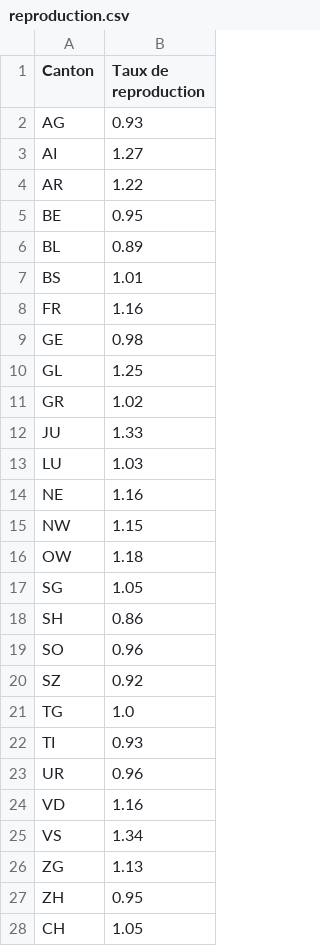
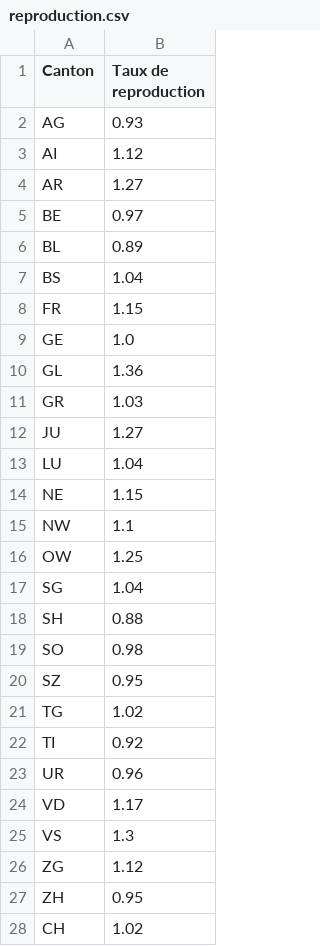
Before and after one commit to maradan29/coronaFR, a CSV file: reproduction.csv, drawn as a sheet.

Commit message:
Add existing file

```diff
--- a/reproduction.csv
+++ b/reproduction.csv
@@ -2,27 +2,27 @@ Canton,Taux de reproduction
 AG,0.93
-AI,1.27
-AR,1.22
-BE,0.95
+AI,1.12
+AR,1.27
+BE,0.97
 BL,0.89
-BS,1.01
-FR,1.16
-GE,0.98
-GL,1.25
-GR,1.02
-JU,1.33
-LU,1.03
-NE,1.16
-NW,1.15
-OW,1.18
-SG,1.05
-SH,0.86
-SO,0.96
-SZ,0.92
-TG,1.0
-TI,0.93
+BS,1.04
+FR,1.15
+GE,1.0
+GL,1.36
+GR,1.03
+JU,1.27
+LU,1.04
+NE,1.15
+NW,1.1
+OW,1.25
+SG,1.04
+SH,0.88
+SO,0.98
+SZ,0.95
+TG,1.02
+TI,0.92
 UR,0.96
-VD,1.16
-VS,1.34
-ZG,1.13
+VD,1.17
+VS,1.3
+ZG,1.12
 ZH,0.95
-CH,1.05
+CH,1.02
```
